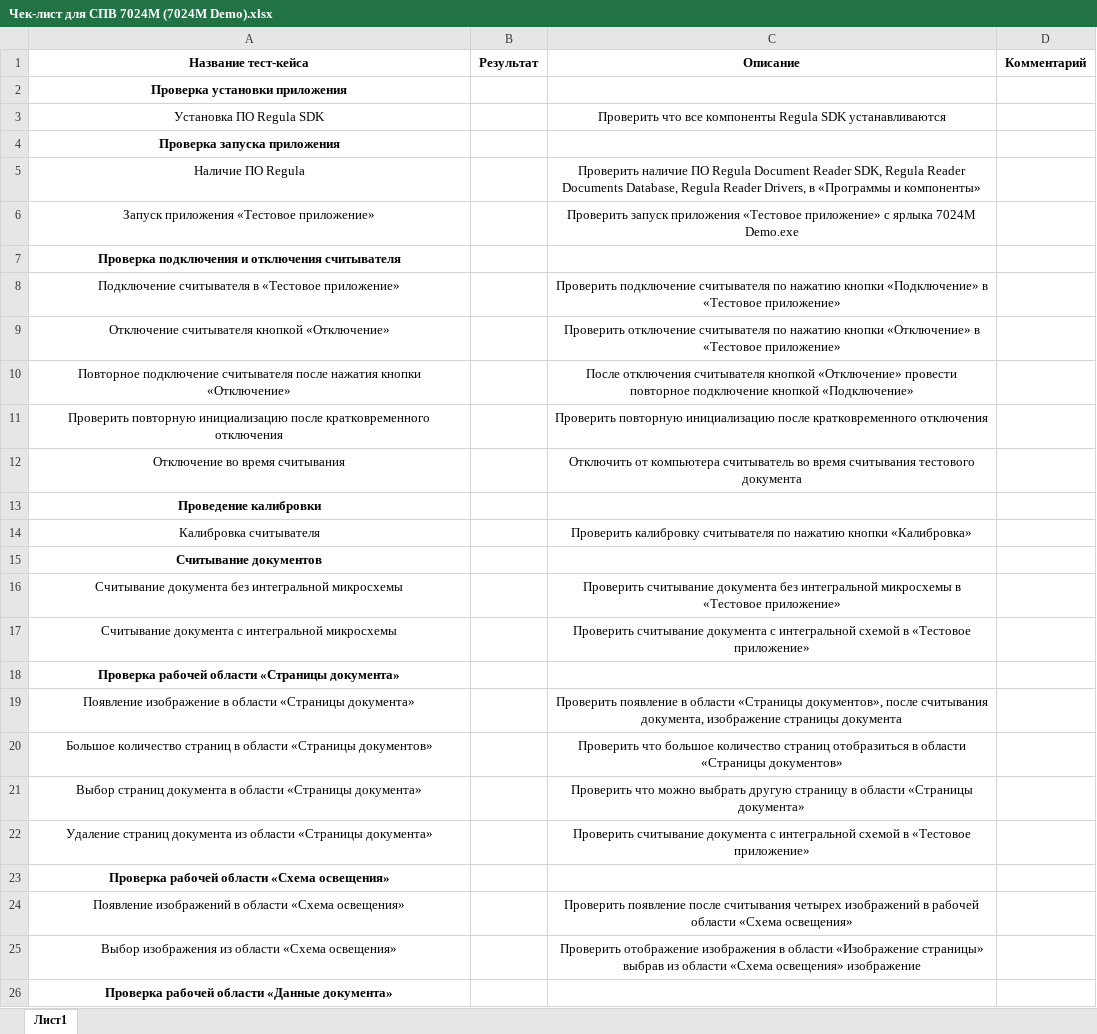
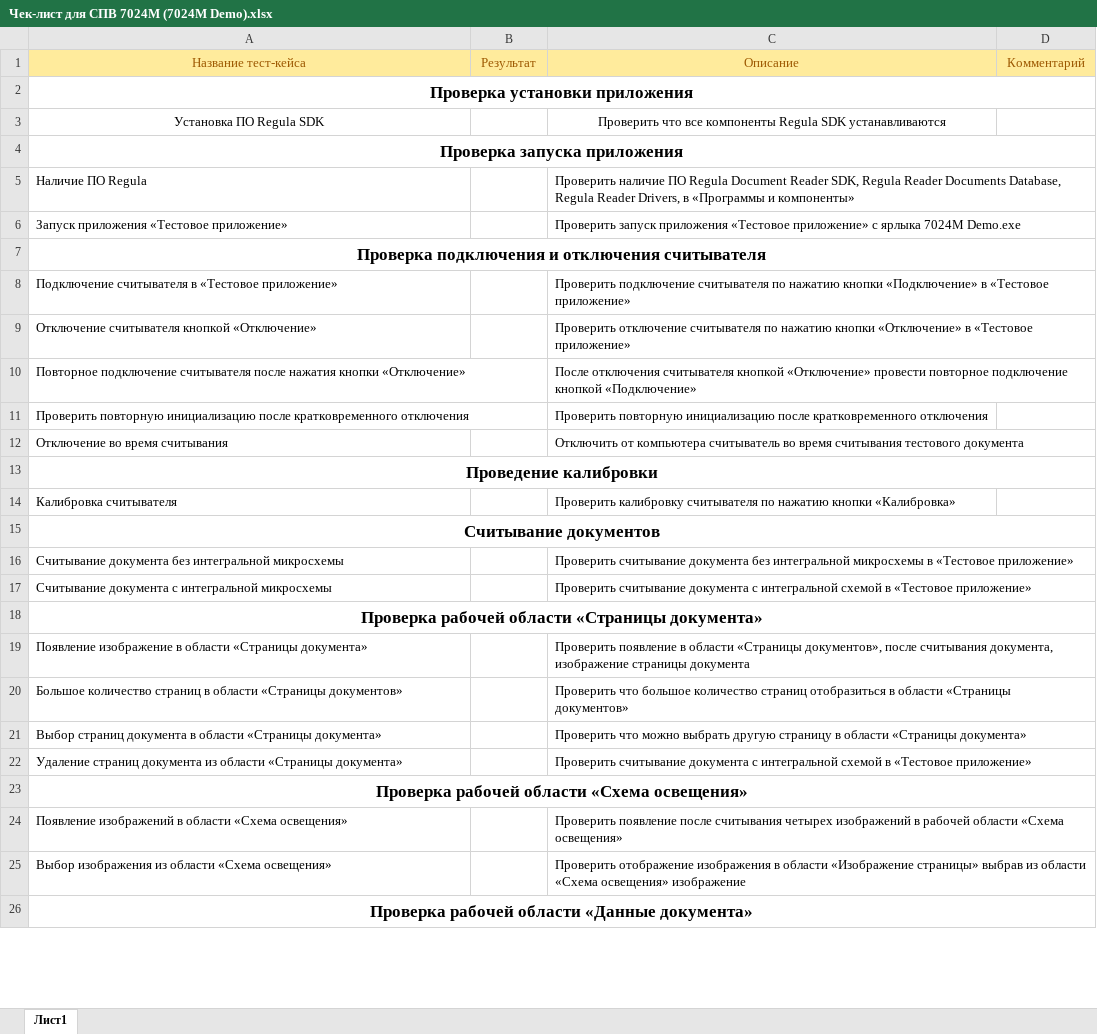
Before and after one commit to larry852-666/case7024M, an Excel workbook: Чек-лист для СПВ 7024М (7024M Demo).xlsx, sheet Лист1, drawn as a sheet; only a part is shown; values as stored, in another font and other column widths than the file's, no borders; the diff covers the shown part only; the diff names each change by its address in the sheet, - before the commit and + after, or states it on an @@ line.

Commit message:
изменил строки

```diff
--- a/Чек-лист для СПВ 7024М (7024M Demo).xlsx (sheet Лист1)
+++ b/Чек-лист для СПВ 7024М (7024M Demo).xlsx (sheet Лист1)
@@ A1:D1 fill: none → #FFEB9C, bold: on → off, text colour: black → #9C5700 @@
@@ A2 text size: larger @@
+A2:D2 merged
@@ A4 text size: larger @@
+A4:D4 merged
-A5:A6 alignment: center
+A5:A6 alignment: left
-C5:C6 alignment: center
+C5:C6 alignment: left
@@ A7 text size: larger @@
+A7:D7 merged
-A8:A12 alignment: center
+A8:A12 alignment: left
-C8:C12 alignment: center
+C8:C12 alignment: left
@@ A13 text size: larger @@
+A13:D13 merged
-A14 alignment: center
+A14 alignment: left
-C14 alignment: center
+C14 alignment: left
@@ A15 text size: larger @@
+A15:D15 merged
-A16:A17 alignment: center
+A16:A17 alignment: left
-C16:C17 alignment: center
+C16:C17 alignment: left
@@ A18 text size: larger @@
+A18:D18 merged
-A19:A22 alignment: center
+A19:A22 alignment: left
-C19:C22 alignment: center
+C19:C22 alignment: left
@@ A23 text size: larger @@
+A23:D23 merged
-A24:A25 alignment: center
+A24:A25 alignment: left
-C24:C25 alignment: center
+C24:C25 alignment: left
@@ A26 text size: larger @@
+A26:D26 merged
```
Also changed, not shown: cell formats and merged cells elsewhere in this sheet.
